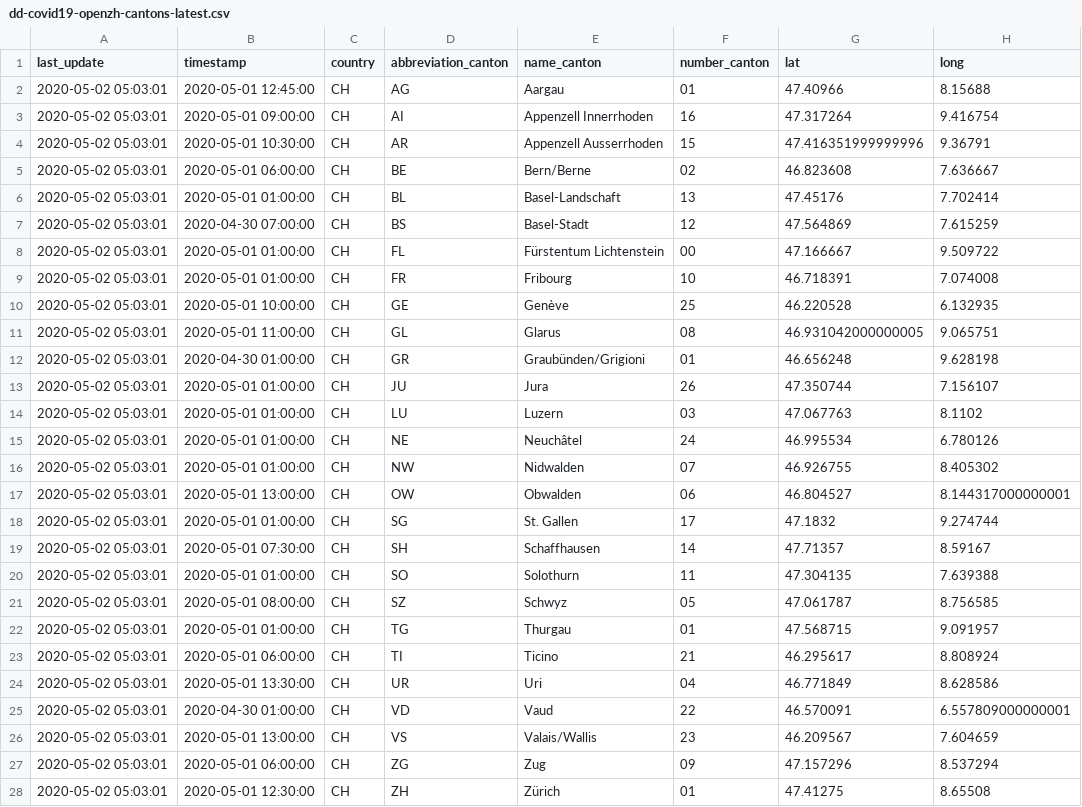
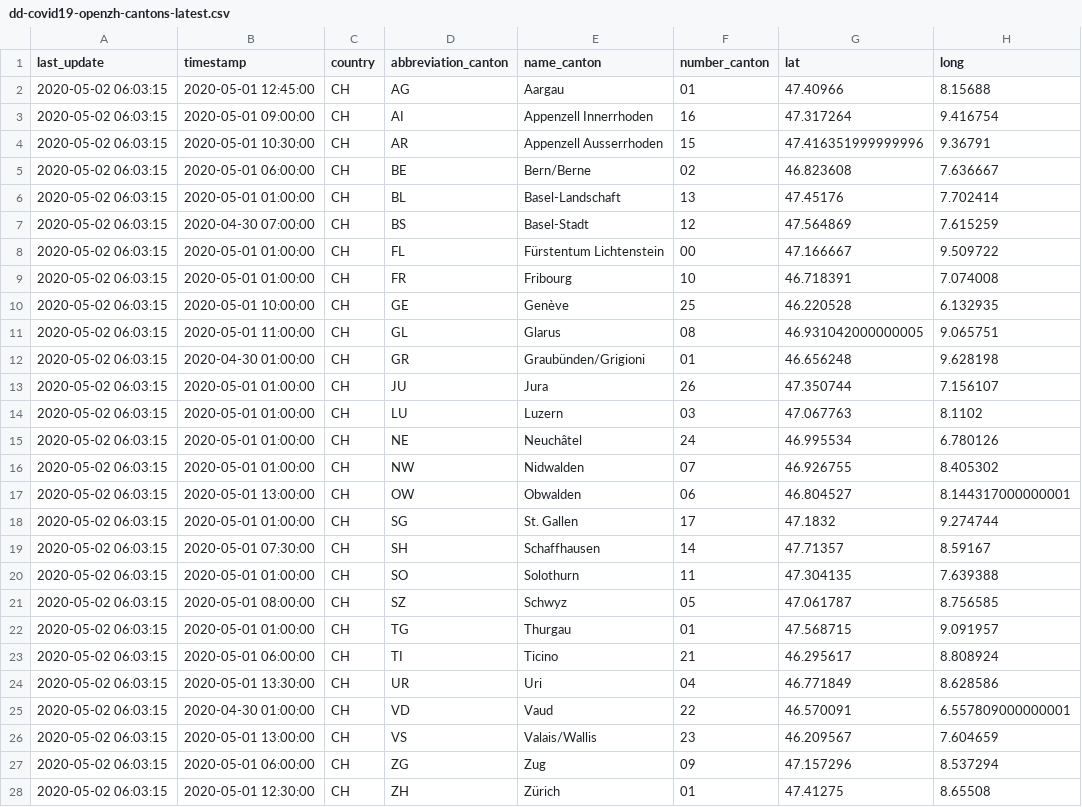
Before and after one commit to ddrobotec/ddrobotec.github.io, a CSV file: covid19_openzh_data/dd-covid19-openzh-cantons-latest.csv, drawn as a sheet; only a part is shown; the diff names each change by its address in the sheet, - before the commit and + after, or states it on an @@ line.

```diff
--- a/covid19_openzh_data/dd-covid19-openzh-cantons-latest.csv
+++ b/covid19_openzh_data/dd-covid19-openzh-cantons-latest.csv
-A2:A28 (last_update): 2020-05-02 05:03:01
+A2:A28 (last_update): 2020-05-02 06:03:15
```
Also changed, not shown: covid19_openzh_data/dd-covid19-openzh-cantons-latest_v3.csv, covid19_openzh_data/dd-covid19-openzh-switzerland-latest.csv.
